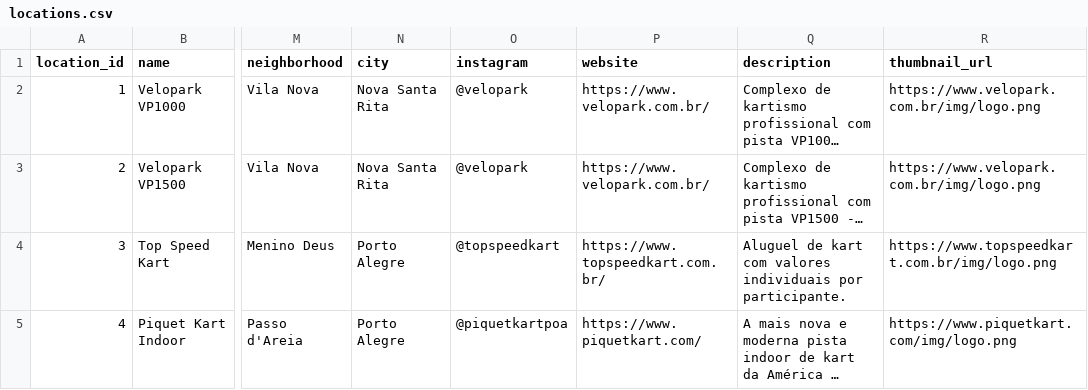
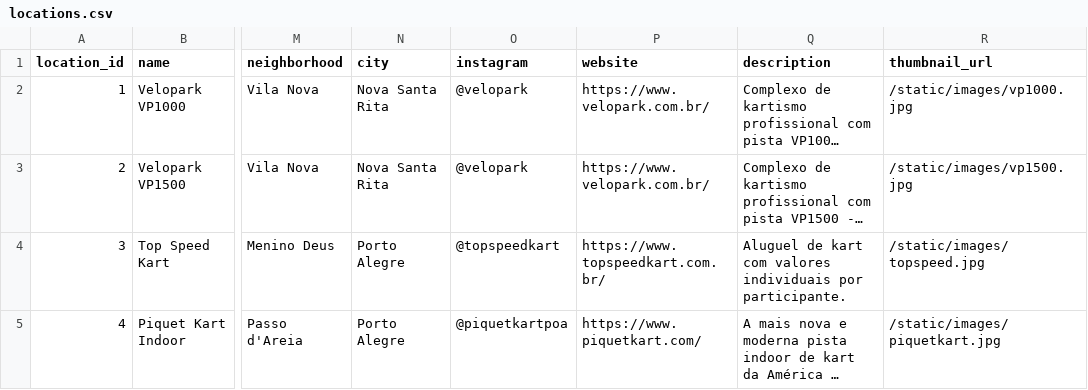
Before and after one commit to GiordaniAndre/nerds-do-kart, a CSV file: data/locations.csv, drawn as a sheet; only a part is shown, gaps mark what is left out; long unchanged cells end in …; the diff names each change by its address in the sheet, - before the commit and + after, or states it on an @@ line.

Commit message:
updating the image

```diff
--- a/data/locations.csv
+++ b/data/locations.csv
-R2 (thumbnail_url): https://www.velopark.com.br/img/logo.png
+R2 (thumbnail_url): /static/images/vp1000.jpg
-R3 (thumbnail_url): https://www.velopark.com.br/img/logo.png
+R3 (thumbnail_url): /static/images/vp1500.jpg
-R4 (thumbnail_url): https://www.topspeedkart.com.br/img/logo.png
+R4 (thumbnail_url): /static/images/topspeed.jpg
-R5 (thumbnail_url): https://www.piquetkart.com/img/logo.png
+R5 (thumbnail_url): /static/images/piquetkart.jpg
```
Also changed, not shown: 1 other file.
